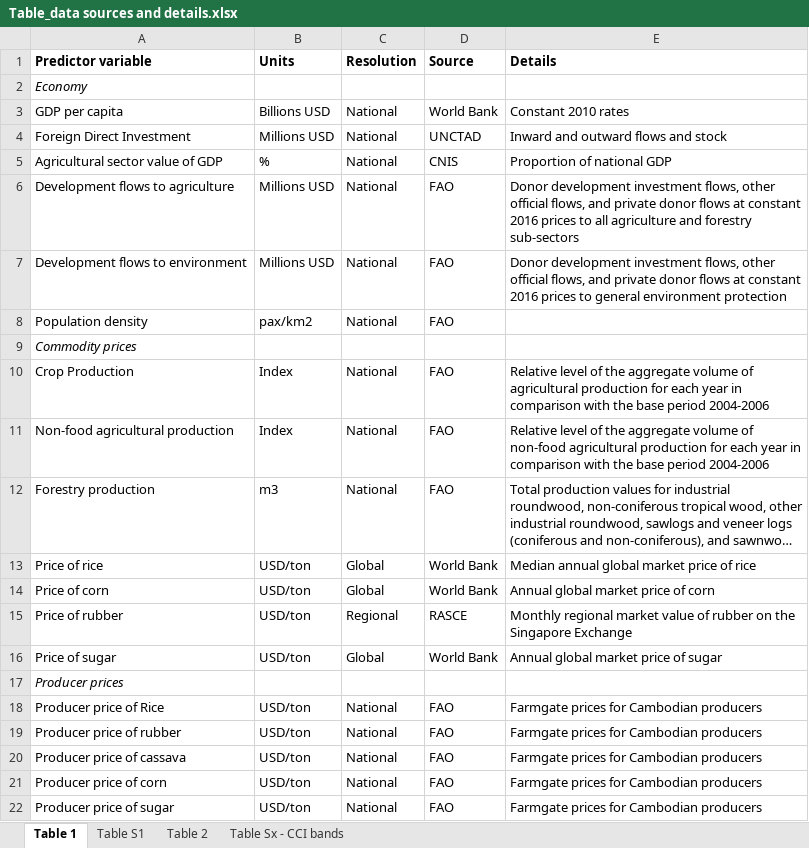
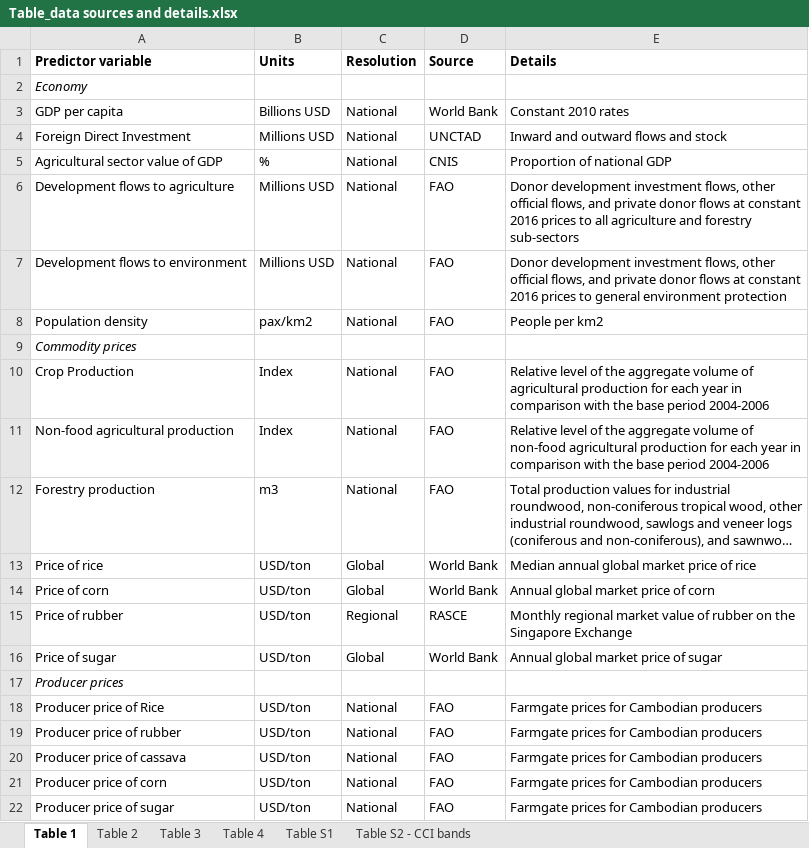
Before and after one commit to mattnuttall00/PhD_Chapter1, an Excel workbook: Write up/Table_data sources and details.xlsx, sheet Table 1, drawn as a sheet; long unchanged cells end in …; values as stored, in another font and other column widths than the file's, no borders; the diff names each change by its address in the sheet, - before the commit and + after, or states it on an @@ line.

Commit message:
Creating results tables - ongoing

```diff
--- a/Write up/Table_data sources and details.xlsx (sheet Table 1)
+++ b/Write up/Table_data sources and details.xlsx (sheet Table 1)
-sheet tab: Table Sx - CCI bands
+sheet tab: Table S2 - CCI bands
+sheet tab: Table 3
+sheet tab: Table 4
@@ sheet tab order changed: Table 1 | Table 2 | Table 3 | Table 4 | Table S1 | Table S2 - CCI bands @@
-E8 (Details): (empty)
+E8 (Details): People per km2
```
